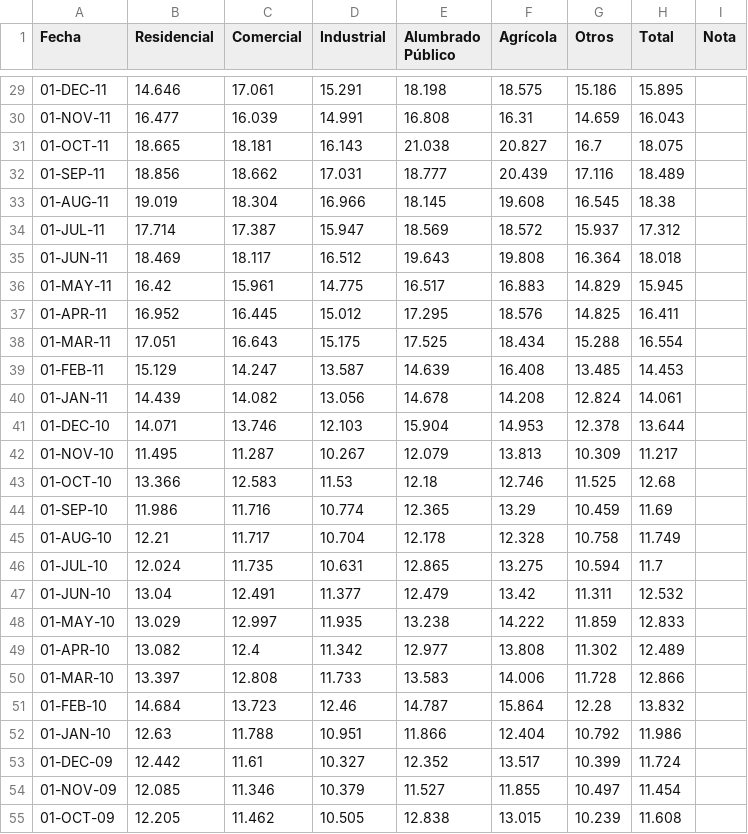
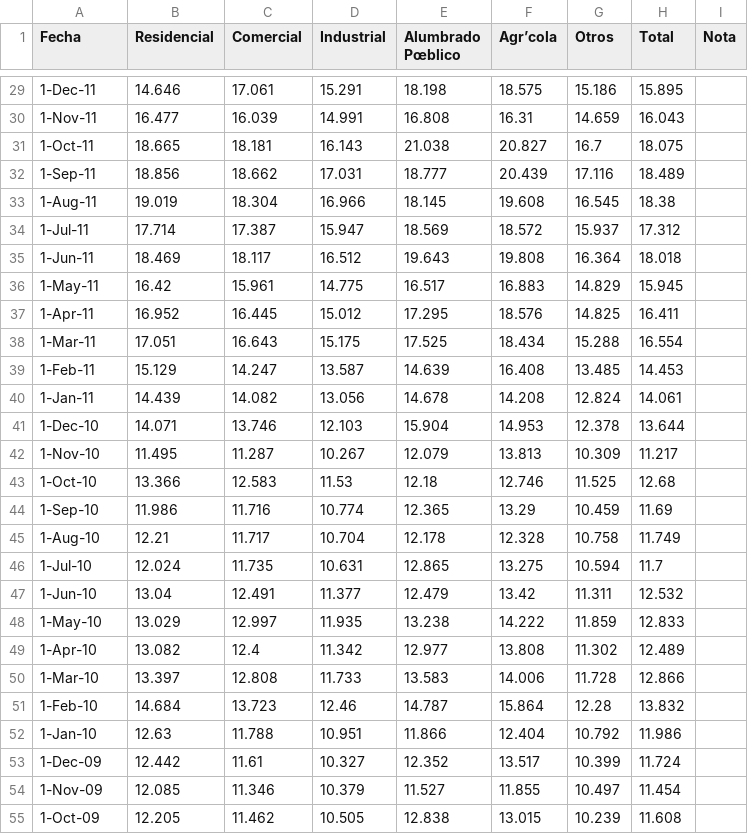
Before and after one commit to Sparragus/Processing-Sketchbook, a CSV file: tech-summit/step 1/build/data/ajuste-por-combustible.csv, drawn as a sheet; only a part is shown, gaps mark what is left out; the diff covers the shown part only.

```diff
--- a/tech-summit/step 1/build/data/ajuste-por-combustible.csv
+++ b/tech-summit/step 1/build/data/ajuste-por-combustible.csv
@@ -1 +1 @@
-"Fecha","Residencial","Comercial","Industrial","Alumbrado Público","Agrícola","Otros","Total","Nota"
+Fecha,Residencial,Comercial,Industrial,Alumbrado Pœblico,Agr’cola,Otros,Total,Nota
@@ -29,27 +29,27 @@
-"01-DEC-11","14.646","17.061","15.291","18.198","18.575","15.186","15.895",""
-"01-NOV-11","16.477","16.039","14.991","16.808","16.31","14.659","16.043",""
-"01-OCT-11","18.665","18.181","16.143","21.038","20.827","16.7","18.075",""
-"01-SEP-11","18.856","18.662","17.031","18.777","20.439","17.116","18.489",""
-"01-AUG-11","19.019","18.304","16.966","18.145","19.608","16.545","18.38",""
-"01-JUL-11","17.714","17.387","15.947","18.569","18.572","15.937","17.312",""
-"01-JUN-11","18.469","18.117","16.512","19.643","19.808","16.364","18.018",""
-"01-MAY-11","16.42","15.961","14.775","16.517","16.883","14.829","15.945",""
-"01-APR-11","16.952","16.445","15.012","17.295","18.576","14.825","16.411",""
-"01-MAR-11","17.051","16.643","15.175","17.525","18.434","15.288","16.554",""
-"01-FEB-11","15.129","14.247","13.587","14.639","16.408","13.485","14.453",""
-"01-JAN-11","14.439","14.082","13.056","14.678","14.208","12.824","14.061",""
-"01-DEC-10","14.071","13.746","12.103","15.904","14.953","12.378","13.644",""
-"01-NOV-10","11.495","11.287","10.267","12.079","13.813","10.309","11.217",""
-"01-OCT-10","13.366","12.583","11.53","12.18","12.746","11.525","12.68",""
-"01-SEP-10","11.986","11.716","10.774","12.365","13.29","10.459","11.69",""
-"01-AUG-10","12.21","11.717","10.704","12.178","12.328","10.758","11.749",""
-"01-JUL-10","12.024","11.735","10.631","12.865","13.275","10.594","11.7",""
-"01-JUN-10","13.04","12.491","11.377","12.479","13.42","11.311","12.532",""
-"01-MAY-10","13.029","12.997","11.935","13.238","14.222","11.859","12.833",""
-"01-APR-10","13.082","12.4","11.342","12.977","13.808","11.302","12.489",""
-"01-MAR-10","13.397","12.808","11.733","13.583","14.006","11.728","12.866",""
-"01-FEB-10","14.684","13.723","12.46","14.787","15.864","12.28","13.832",""
-"01-JAN-10","12.63","11.788","10.951","11.866","12.404","10.792","11.986",""
-"01-DEC-09","12.442","11.61","10.327","12.352","13.517","10.399","11.724",""
-"01-NOV-09","12.085","11.346","10.379","11.527","11.855","10.497","11.454",""
-"01-OCT-09","12.205","11.462","10.505","12.838","13.015","10.239","11.608",""
+1-Dec-11,14.646,17.061,15.291,18.198,18.575,15.186,15.895,
+1-Nov-11,16.477,16.039,14.991,16.808,16.31,14.659,16.043,
+1-Oct-11,18.665,18.181,16.143,21.038,20.827,16.7,18.075,
+1-Sep-11,18.856,18.662,17.031,18.777,20.439,17.116,18.489,
+1-Aug-11,19.019,18.304,16.966,18.145,19.608,16.545,18.38,
+1-Jul-11,17.714,17.387,15.947,18.569,18.572,15.937,17.312,
+1-Jun-11,18.469,18.117,16.512,19.643,19.808,16.364,18.018,
+1-May-11,16.42,15.961,14.775,16.517,16.883,14.829,15.945,
+1-Apr-11,16.952,16.445,15.012,17.295,18.576,14.825,16.411,
+1-Mar-11,17.051,16.643,15.175,17.525,18.434,15.288,16.554,
+1-Feb-11,15.129,14.247,13.587,14.639,16.408,13.485,14.453,
+1-Jan-11,14.439,14.082,13.056,14.678,14.208,12.824,14.061,
+1-Dec-10,14.071,13.746,12.103,15.904,14.953,12.378,13.644,
+1-Nov-10,11.495,11.287,10.267,12.079,13.813,10.309,11.217,
+1-Oct-10,13.366,12.583,11.53,12.18,12.746,11.525,12.68,
+1-Sep-10,11.986,11.716,10.774,12.365,13.29,10.459,11.69,
+1-Aug-10,12.21,11.717,10.704,12.178,12.328,10.758,11.749,
+1-Jul-10,12.024,11.735,10.631,12.865,13.275,10.594,11.7,
+1-Jun-10,13.04,12.491,11.377,12.479,13.42,11.311,12.532,
+1-May-10,13.029,12.997,11.935,13.238,14.222,11.859,12.833,
+1-Apr-10,13.082,12.4,11.342,12.977,13.808,11.302,12.489,
+1-Mar-10,13.397,12.808,11.733,13.583,14.006,11.728,12.866,
+1-Feb-10,14.684,13.723,12.46,14.787,15.864,12.28,13.832,
+1-Jan-10,12.63,11.788,10.951,11.866,12.404,10.792,11.986,
+1-Dec-09,12.442,11.61,10.327,12.352,13.517,10.399,11.724,
+1-Nov-09,12.085,11.346,10.379,11.527,11.855,10.497,11.454,
+1-Oct-09,12.205,11.462,10.505,12.838,13.015,10.239,11.608,
```
Also changed, not shown: 158 edited cells elsewhere in this file, 4 other files.
